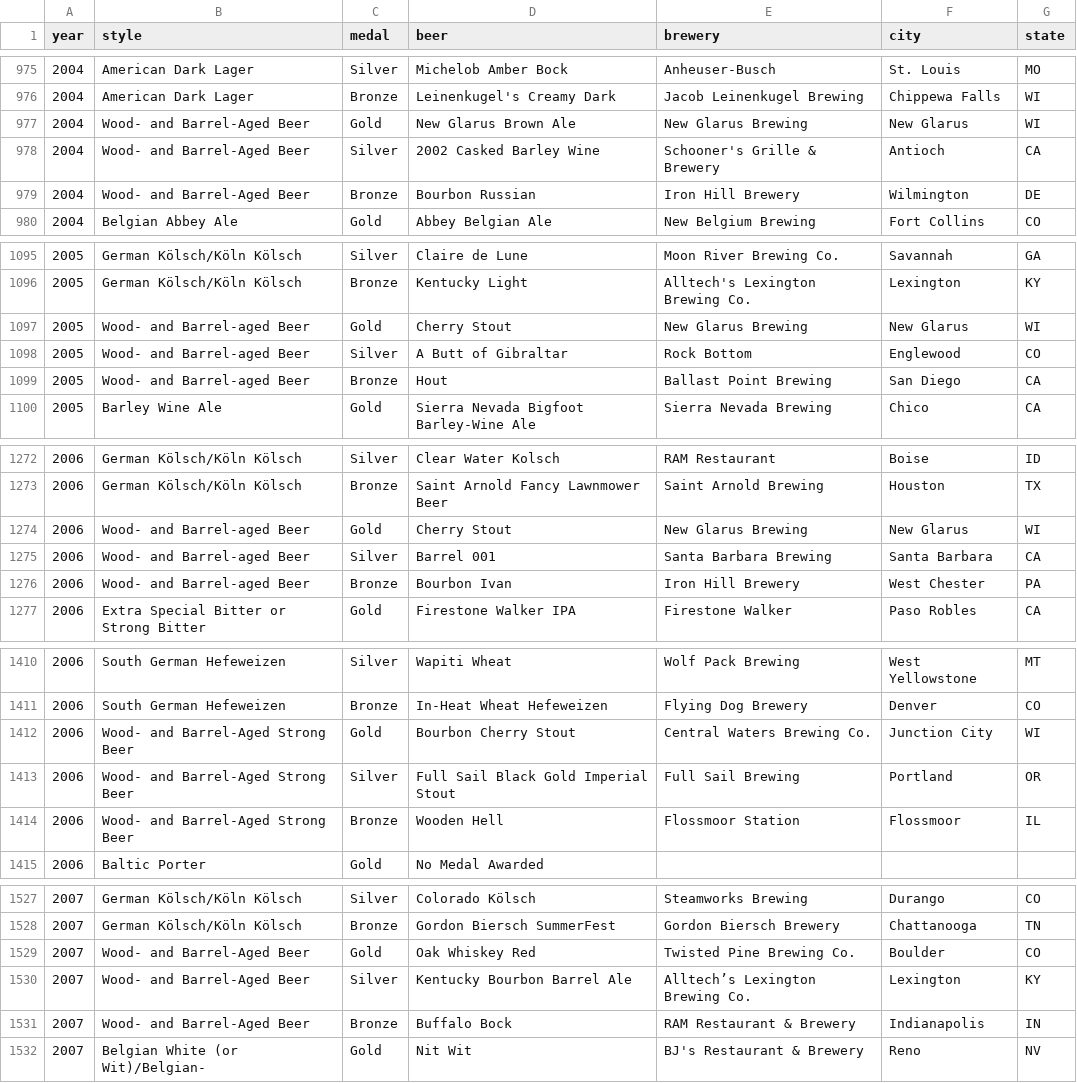
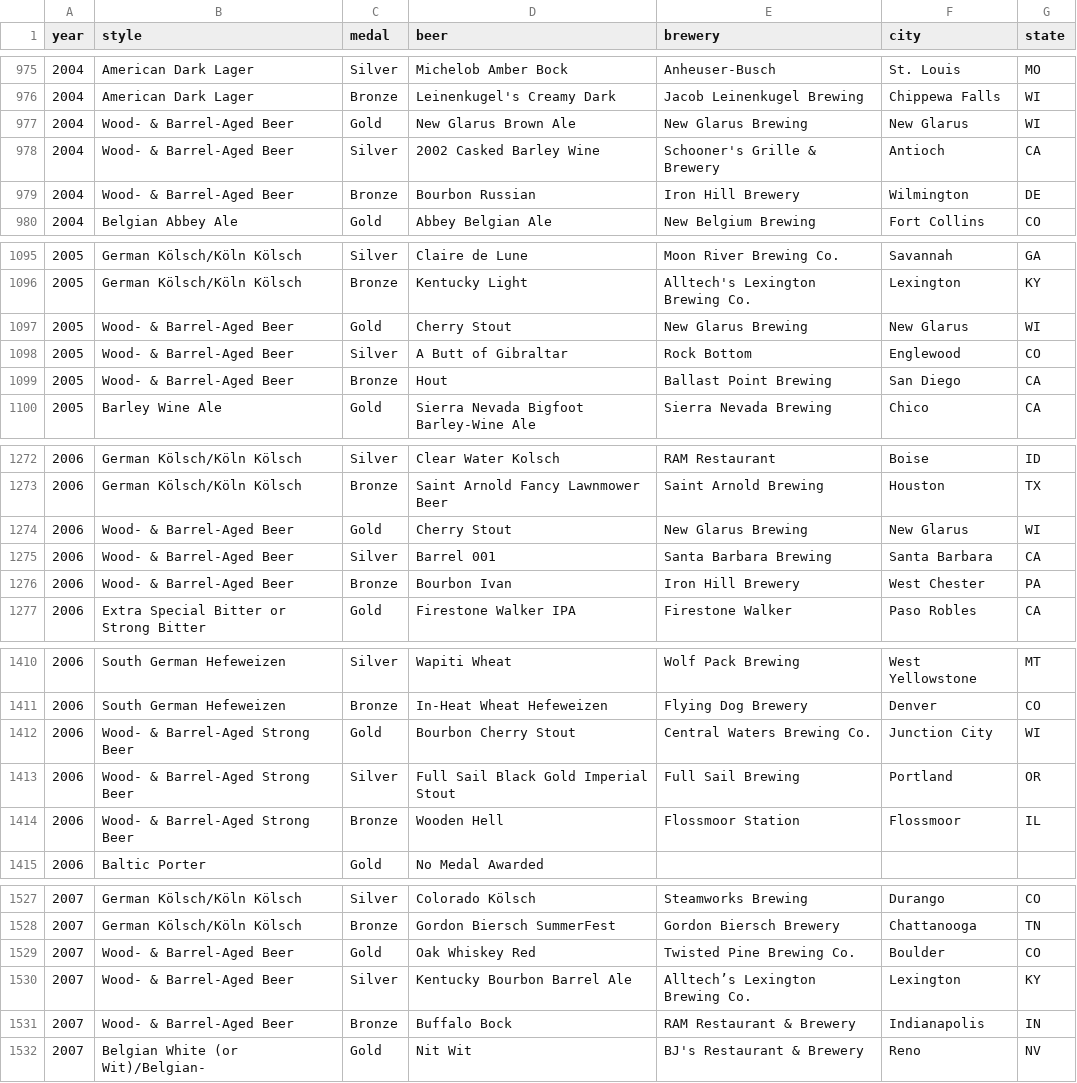
Before and after one commit to MattSchiller/GABF, a CSV file: public/json_data/awards.csv, drawn as a sheet; only a part is shown, gaps mark what is left out; the diff covers the shown part only.

Commit message:
Wood- Barrel- Etc

```diff
--- a/public/json_data/awards.csv
+++ b/public/json_data/awards.csv
@@ -976,5 +976,5 @@ year,style,medal,beer,brewery,city,state
 2004,American Dark Lager,Bronze,Leinenkugel's Creamy Dark,Jacob Leinenkugel Brewing,Chippewa Falls,WI
-2004,Wood- and Barrel-Aged Beer,Gold,New Glarus Brown Ale,New Glarus Brewing,New Glarus,WI
-2004,Wood- and Barrel-Aged Beer,Silver,2002 Casked Barley Wine,Schooner's Grille & Brewery,Antioch,CA
-2004,Wood- and Barrel-Aged Beer,Bronze,Bourbon Russian,Iron Hill Brewery,Wilmington,DE
+2004,Wood- & Barrel-Aged Beer,Gold,New Glarus Brown Ale,New Glarus Brewing,New Glarus,WI
+2004,Wood- & Barrel-Aged Beer,Silver,2002 Casked Barley Wine,Schooner's Grille & Brewery,Antioch,CA
+2004,Wood- & Barrel-Aged Beer,Bronze,Bourbon Russian,Iron Hill Brewery,Wilmington,DE
 2004,Belgian Abbey Ale,Gold,Abbey Belgian Ale,New Belgium Brewing,Fort Collins,CO
@@ -1096,5 +1096,5 @@ year,style,medal,beer,brewery,city,state
 2005,German Kölsch/Köln Kölsch,Bronze,Kentucky Light,Alltech's Lexington Brewing Co.,Lexington,KY
-2005,Wood- and Barrel-aged Beer,Gold,Cherry Stout,New Glarus Brewing,New Glarus,WI
-2005,Wood- and Barrel-aged Beer,Silver,A Butt of Gibraltar,Rock Bottom,Englewood,CO
-2005,Wood- and Barrel-aged Beer,Bronze,Hout,Ballast Point Brewing,San Diego,CA
+2005,Wood- & Barrel-Aged Beer,Gold,Cherry Stout,New Glarus Brewing,New Glarus,WI
+2005,Wood- & Barrel-Aged Beer,Silver,A Butt of Gibraltar,Rock Bottom,Englewood,CO
+2005,Wood- & Barrel-Aged Beer,Bronze,Hout,Ballast Point Brewing,San Diego,CA
 2005,Barley Wine Ale,Gold,Sierra Nevada Bigfoot Barley-Wine Ale,Sierra Nevada Brewing,Chico,CA
@@ -1273,5 +1273,5 @@ year,style,medal,beer,brewery,city,state
 2006,German Kölsch/Köln Kölsch,Bronze,Saint Arnold Fancy Lawnmower Beer,Saint Arnold Brewing,Houston,TX
-2006,Wood- and Barrel-aged Beer,Gold,Cherry Stout,New Glarus Brewing,New Glarus,WI
-2006,Wood- and Barrel-aged Beer,Silver,Barrel 001,Santa Barbara Brewing,Santa Barbara,CA
-2006,Wood- and Barrel-aged Beer,Bronze,Bourbon Ivan,Iron Hill Brewery,West Chester,PA
+2006,Wood- & Barrel-Aged Beer,Gold,Cherry Stout,New Glarus Brewing,New Glarus,WI
+2006,Wood- & Barrel-Aged Beer,Silver,Barrel 001,Santa Barbara Brewing,Santa Barbara,CA
+2006,Wood- & Barrel-Aged Beer,Bronze,Bourbon Ivan,Iron Hill Brewery,West Chester,PA
 2006,Extra Special Bitter or Strong Bitter,Gold,Firestone Walker IPA,Firestone Walker,Paso Robles,CA
@@ -1411,5 +1411,5 @@ year,style,medal,beer,brewery,city,state
 2006,South German Hefeweizen,Bronze,In-Heat Wheat Hefeweizen,Flying Dog Brewery,Denver,CO
-2006,Wood- and Barrel-Aged Strong Beer,Gold,Bourbon Cherry Stout,Central Waters Brewing Co.,Junction City,WI
-2006,Wood- and Barrel-Aged Strong Beer,Silver,Full Sail Black Gold Imperial Stout,Full Sail Brewing,Portland,OR
-2006,Wood- and Barrel-Aged Strong Beer,Bronze,Wooden Hell,Flossmoor Station,Flossmoor,IL
+2006,Wood- & Barrel-Aged Strong Beer,Gold,Bourbon Cherry Stout,Central Waters Brewing Co.,Junction City,WI
+2006,Wood- & Barrel-Aged Strong Beer,Silver,Full Sail Black Gold Imperial Stout,Full Sail Brewing,Portland,OR
+2006,Wood- & Barrel-Aged Strong Beer,Bronze,Wooden Hell,Flossmoor Station,Flossmoor,IL
 2006,Baltic Porter,Gold,No Medal Awarded,,,
@@ -1528,5 +1528,5 @@ year,style,medal,beer,brewery,city,state
 2007,German Kölsch/Köln Kölsch,Bronze,Gordon Biersch SummerFest,Gordon Biersch Brewery,Chattanooga,TN
-2007,Wood- and Barrel-Aged Beer,Gold,Oak Whiskey Red,Twisted Pine Brewing Co.,Boulder,CO
-2007,Wood- and Barrel-Aged Beer,Silver,Kentucky Bourbon Barrel Ale,Alltech’s Lexington Brewing Co.,Lexington,KY
-2007,Wood- and Barrel-Aged Beer,Bronze,Buffalo Bock,RAM Restaurant & Brewery,Indianapolis,IN
+2007,Wood- & Barrel-Aged Beer,Gold,Oak Whiskey Red,Twisted Pine Brewing Co.,Boulder,CO
+2007,Wood- & Barrel-Aged Beer,Silver,Kentucky Bourbon Barrel Ale,Alltech’s Lexington Brewing Co.,Lexington,KY
+2007,Wood- & Barrel-Aged Beer,Bronze,Buffalo Bock,RAM Restaurant & Brewery,Indianapolis,IN
 2007,Belgian White (or Wit)/Belgian-,Gold,Nit Wit,BJ's Restaurant & Brewery,Reno,NV
```
Also changed, not shown: 102 edited cells elsewhere in this file, public/json_data/year_style_id_parents.csv.
